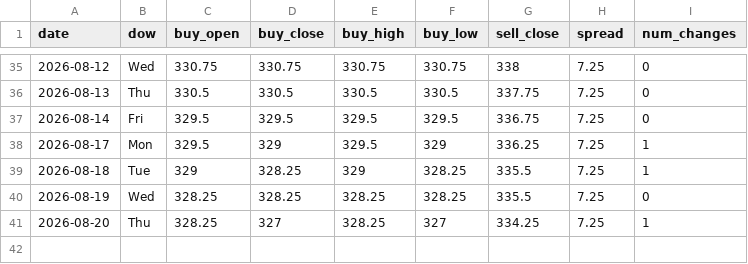
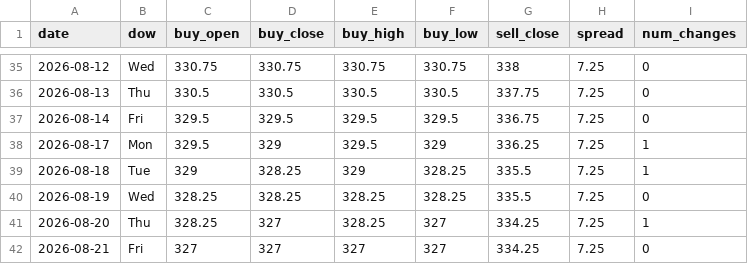
Before and after one commit to ndranathungact/tt-rate-tracker, a CSV file: data/daily.csv, drawn as a sheet; only a part is shown, gaps mark what is left out.

```diff
--- a/data/daily.csv
+++ b/data/daily.csv
@@ -41 +41,2 @@ date,dow,buy_open,buy_close,buy_high,buy_low,sell_close,spread,num_changes
 2026-08-20,Thu,328.25,327,328.25,327,334.25,7.25,1
+2026-08-21,Fri,327,327,327,327,334.25,7.25,0
```
Also changed, not shown: 2 other files.
